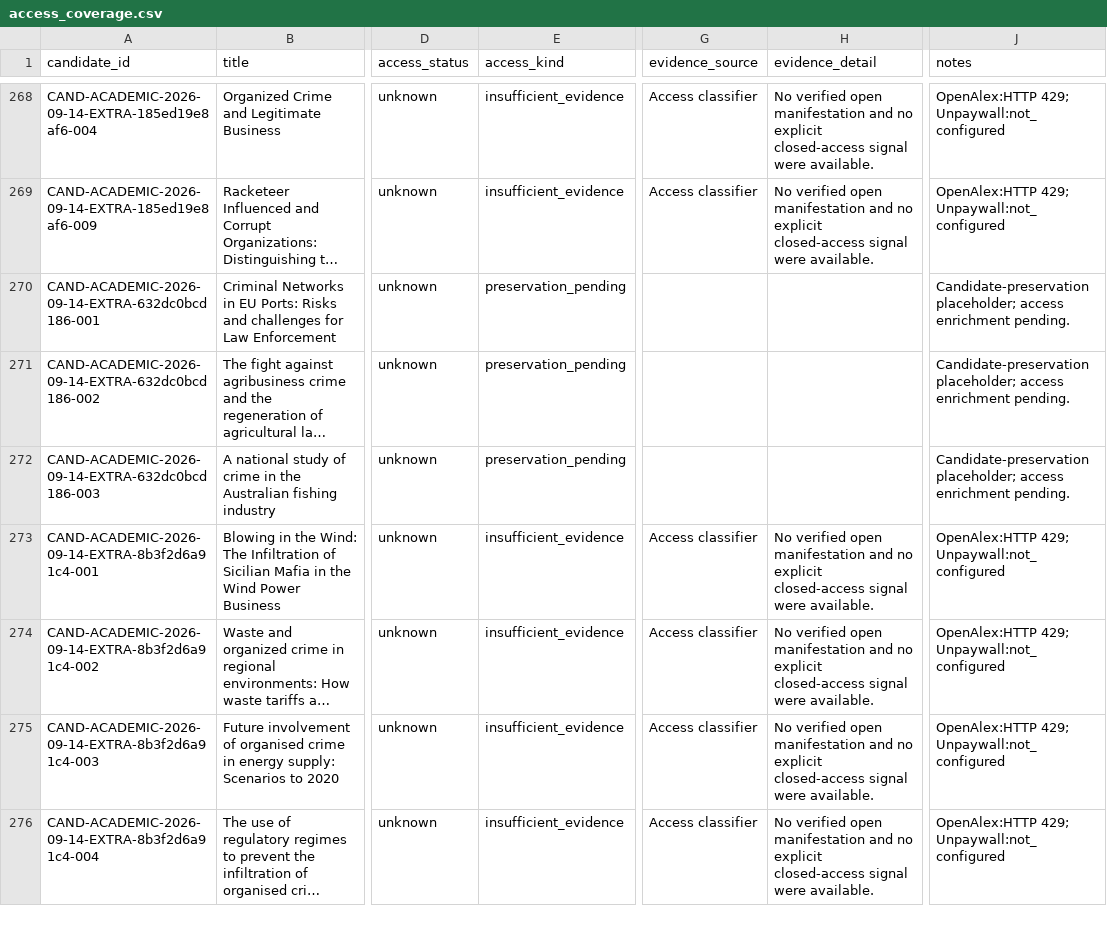
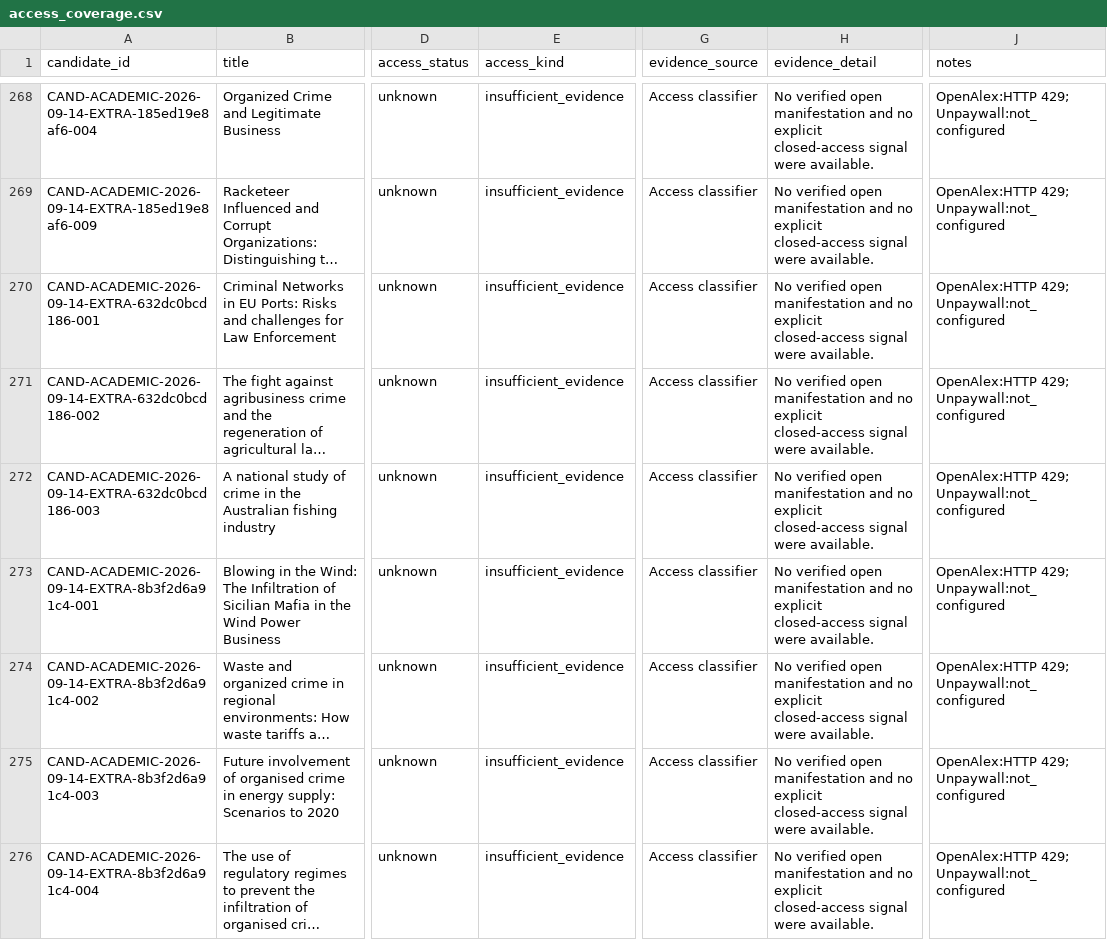
Before and after one commit to colazeta/criminal_infiltration_in_legal_economy_review, a CSV file: data/curation/access_coverage.csv, drawn as a sheet; only a part is shown, gaps mark what is left out; long unchanged cells end in …; the diff covers the shown part only; the diff names each change by its address in the sheet, - before the commit and + after, or states it on an @@ line.

```diff
--- a/data/curation/access_coverage.csv
+++ b/data/curation/access_coverage.csv
-E270:E272 (access_kind): preservation_pending
+E270:E272 (access_kind): insufficient_evidence
-G270:G272 (evidence_source): (empty)
+G270:G272 (evidence_source): Access classifier
-H270:H272 (evidence_detail): (empty)
+H270:H272 (evidence_detail): No verified open manifestation and no explicit closed-access signal were available.
-J270:J272 (notes): Candidate-preservation placeholder; access enrichment pending.
+J270:J272 (notes): OpenAlex:HTTP 429; Unpaywall:not_configured
```
Also changed, not shown: 2 edited cells elsewhere in this file.
